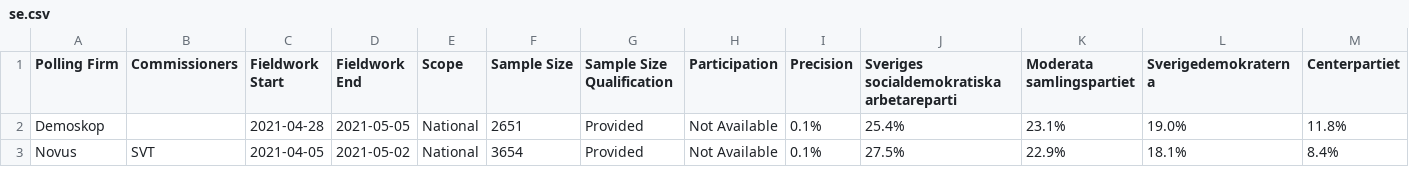
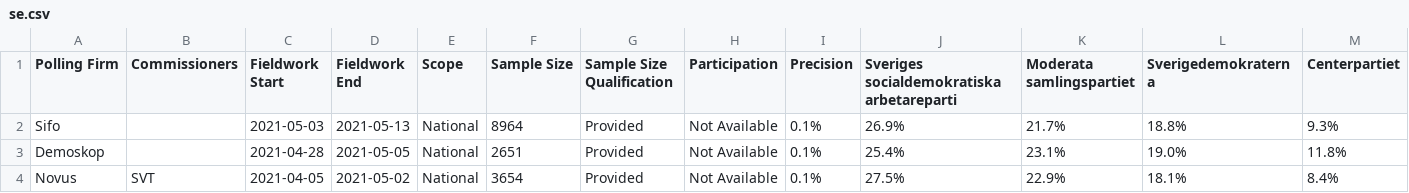
Before and after one commit to JamesGB44/University-Project, a CSV file: python/se.csv, drawn as a sheet; only a part is shown; rows hold the shown columns only; the diff names each change by its address in the sheet, - before the commit and + after, or states it on an @@ line.

```diff
--- a/python/se.csv
+++ b/python/se.csv
+row 2: Sifo |  | 2021-05-03 | 2021-05-13 | National | 8964 | Provided | Not Available | 0.1% | 26.9% | 21.7% | 18.8% | 9.3%
```
Also changed, not shown: python/de.csv, python/uk.csv, 4 other files.
